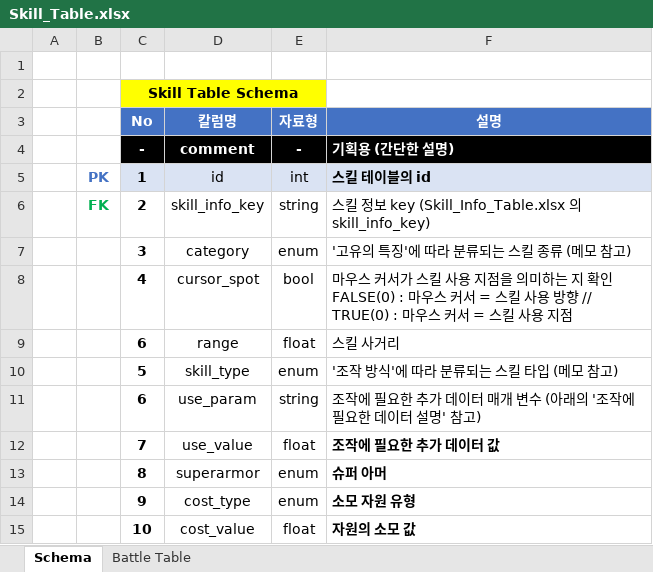
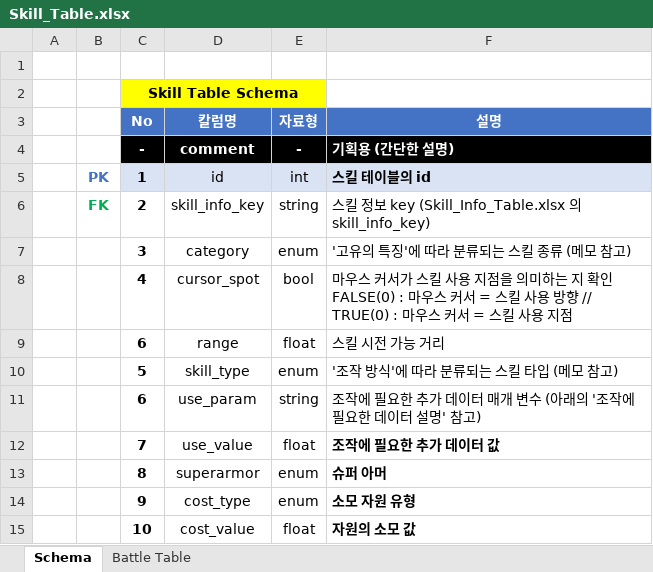
Before and after one commit to hjs0913/GameDesign, an Excel workbook: 로스트아크/데이터테이블/Skill_Table.xlsx, sheet Schema, drawn as a sheet; only a part is shown; values as stored, in another font and other column widths than the file's, no borders; the diff names each change by its address in the sheet, - before the commit and + after, or states it on an @@ line.

```diff
--- a/로스트아크/데이터테이블/Skill_Table.xlsx (sheet Schema)
+++ b/로스트아크/데이터테이블/Skill_Table.xlsx (sheet Schema)
-F9 (설명): 스킬 사거리
+F9 (설명): 스킬 시전 가능 거리
```
Also changed, not shown: sheet Battle Table, 로스트아크/데이터테이블/SkillEffect_Table(변경중).xlsx, 로스트아크/데이터테이블/TripodEffect_Table(수정필요).xlsx, 3 other files.
